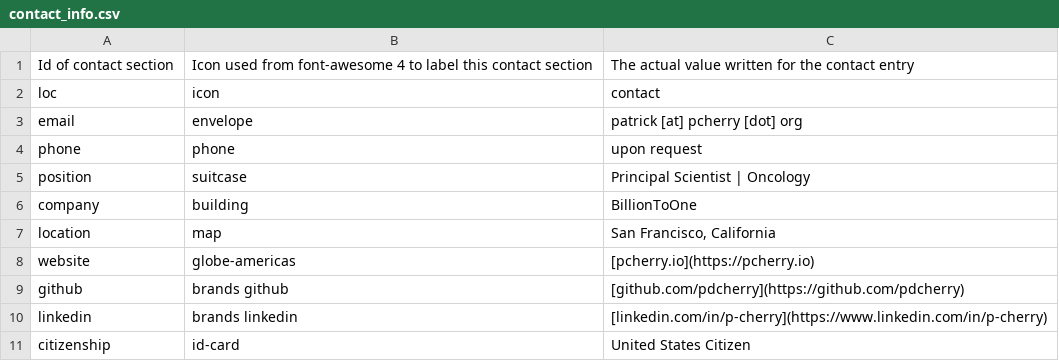
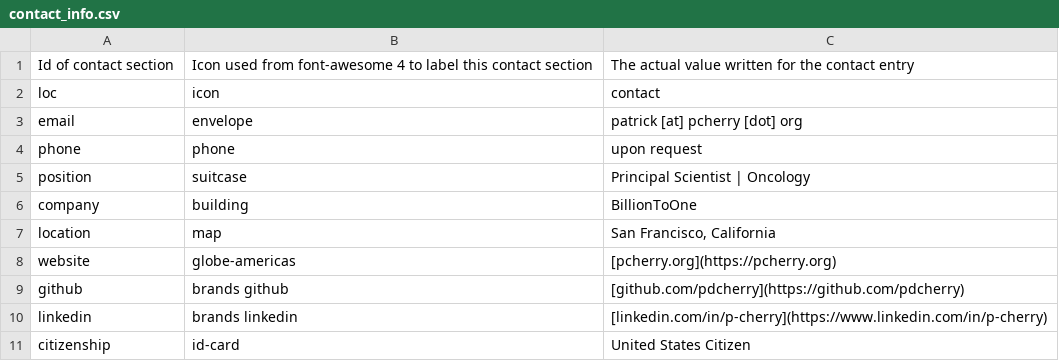
Before and after one commit to pdcherry/cherry-cv-public, a CSV file: CV_data/contact_info.csv, drawn as a sheet.

```diff
--- a/CV_data/contact_info.csv
+++ b/CV_data/contact_info.csv
@@ -7,3 +7,3 @@ company,building,BillionToOne
 location,map,"San Francisco, California"
-website,globe-americas,[pcherry.io](https://pcherry.io)
+website,globe-americas,[pcherry.org](https://pcherry.org)
 github,brands github,[github.com/pdcherry](https://github.com/pdcherry)
```
Also changed, not shown: 4 other files.
